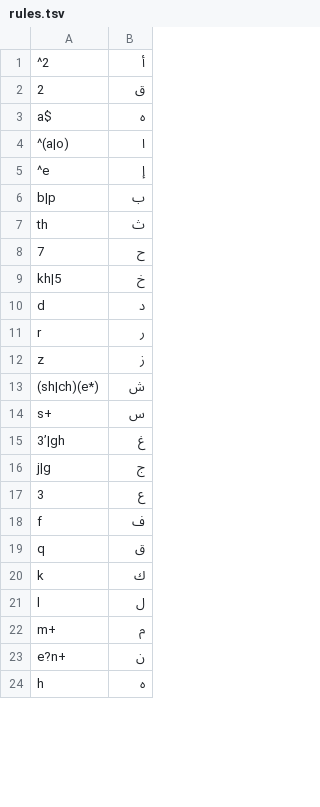
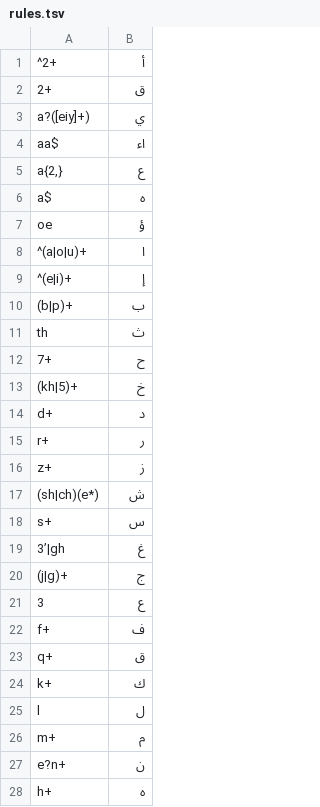
Before and after one commit to AMR-KELEG/Franco-Arabic-Transliterator, a TSV file: data/rules.tsv, drawn as a sheet; only a part is shown; the diff covers the shown part only.

Commit message:
Improve the rules

```diff
--- a/data/rules.tsv
+++ b/data/rules.tsv
@@ -1,13 +1,17 @@
-^2	أ
-2	ق
+^2+	أ
+2+	ق
+a?([eiy]+)	ي
+aa$	اء
+a{2,}	ع
 a$	ه
-^(a|o)	ا
-^e	إ
-b|p	ب
+oe	ؤ
+^(a|o|u)+	ا
+^(e|i)+	إ
+(b|p)+	ب
 th	ث
-7	ح
-kh|5	خ
-d	د
-r	ر
-z	ز
+7+	ح
+(kh|5)+	خ
+d+	د
+r+	ر
+z+	ز
 (sh|ch)(e*)	ش
@@ -15,7 +19,7 @@ s+	س
 3’|gh	غ
-j|g	ج
+(j|g)+	ج
 3	ع
-f	ف
-q	ق
-k	ك
+f+	ف
+q+	ق
+k+	ك
 l	ل
@@ -23,2 +27,2 @@ m+	م
 e?n+	ن
-h	ه
+h+	ه
```
Also changed, not shown: 1 added row, 1 removed row and 4 edited cells elsewhere in this file.
